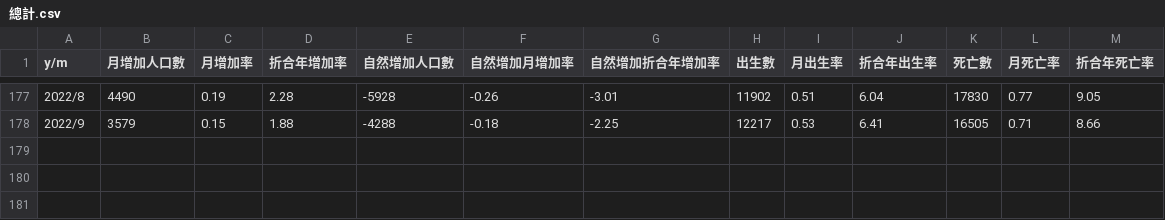
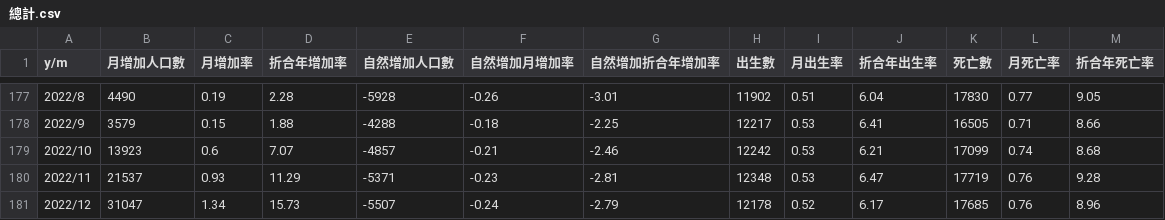
Before and after one commit to kiang/www.ris.gov.tw, a CSV file: docs/csv/birth_death_city/總計.csv, drawn as a sheet; only a part is shown, gaps mark what is left out; the diff names each change by its address in the sheet, - before the commit and + after, or states it on an @@ line.

Commit message:
count death birth

```diff
--- a/docs/csv/birth_death_city/總計.csv
+++ b/docs/csv/birth_death_city/總計.csv
+row 179: 2022/10 | 13923 | 0.6 | 7.07 | -4857 | -0.21 | -2.46 | 12242 | 0.53 | 6.21 | 17099 | 0.74 | 8.68
+row 180: 2022/11 | 21537 | 0.93 | 11.29 | -5371 | -0.23 | -2.81 | 12348 | 0.53 | 6.47 | 17719 | 0.76 | 9.28
+row 181: 2022/12 | 31047 | 1.34 | 15.73 | -5507 | -0.24 | -2.79 | 12178 | 0.52 | 6.17 | 17685 | 0.76 | 8.96
```
Also changed, not shown: docs/csv/birth_death_city/嘉義縣.csv, docs/csv/birth_death_city/彰化縣.csv, 26 other files.
